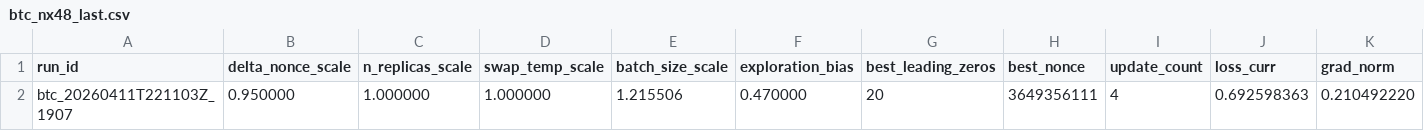
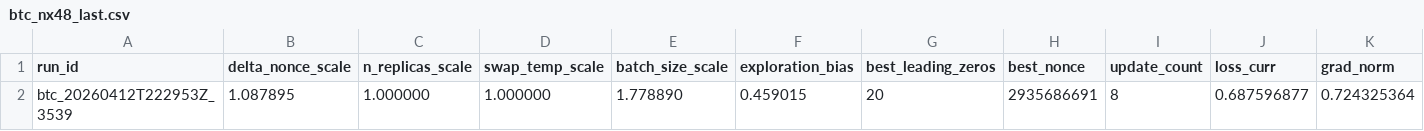
Before and after one commit to vgacofc/lumvorax2, a CSV file: src/advanced_calculations/bitcoin_quantum_mining/config/btc_nx48_last.csv, drawn as a sheet.

```diff
--- a/src/advanced_calculations/bitcoin_quantum_mining/config/btc_nx48_last.csv
+++ b/src/advanced_calculations/bitcoin_quantum_mining/config/btc_nx48_last.csv
@@ -1,2 +1,2 @@
 run_id,delta_nonce_scale,n_replicas_scale,swap_temp_scale,batch_size_scale,exploration_bias,best_leading_zeros,best_nonce,update_count,loss_curr,grad_norm
-btc_20260411T221103Z_1907,0.950000,1.000000,1.000000,1.215506,0.470000,20,3649356111,4,0.692598363,0.210492220
+btc_20260412T222953Z_3539,1.087895,1.000000,1.000000,1.778890,0.459015,20,2935686691,8,0.687596877,0.724325364
```
Also changed, not shown: 17 other files.
